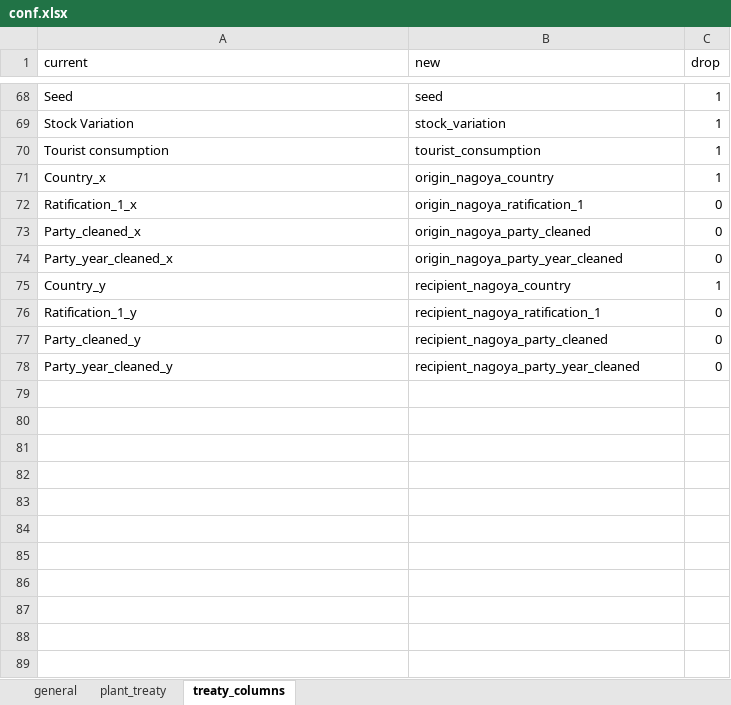
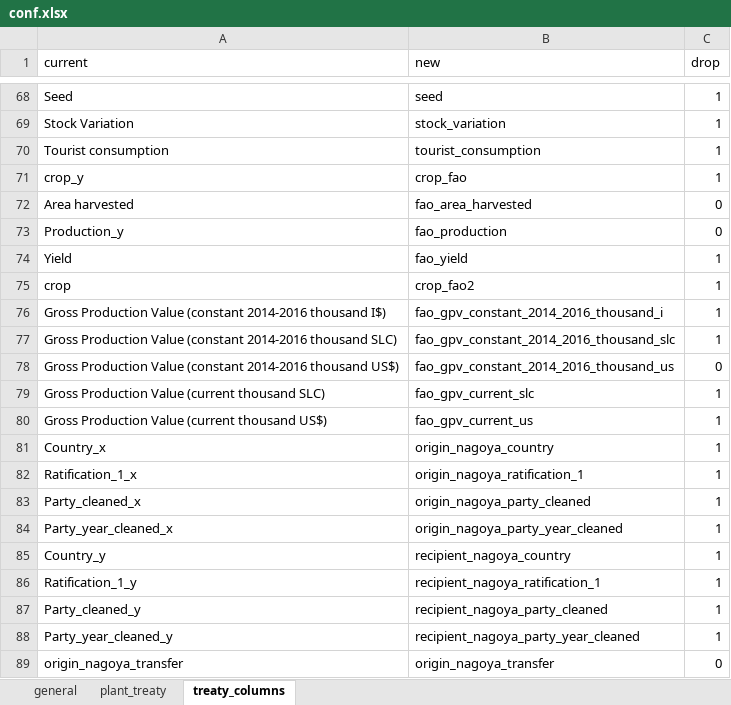
Before and after one commit to CIAT-DAPA/fao_sow, an Excel workbook: data/conf/conf.xlsx, sheet treaty_columns, drawn as a sheet; only a part is shown, gaps mark what is left out; values as stored, in another font and other column widths than the file's, no borders; addresses are those after the commit; the diff covers the shown part only; the diff names each change by its address in the sheet, - before the commit and + after, or states it on an @@ line.

Commit message:
added other fao files and members of treaty

```diff
--- a/data/conf/conf.xlsx (sheet treaty_columns)
+++ b/data/conf/conf.xlsx (sheet treaty_columns)
+row 71: crop_y | crop_fao | 1
+row 72: Area harvested | fao_area_harvested | 0
+row 73: Production_y | fao_production | 0
+row 74: Yield | fao_yield | 1
+row 75: crop | crop_fao2 | 1
+row 76: Gross Production Value (constant 2014-2016 thousand I$) | fao_gpv_constant_2014_2016_thousand_i | 1
+row 77: Gross Production Value (constant 2014-2016 thousand SLC) | fao_gpv_constant_2014_2016_thousand_slc | 1
+row 78: Gross Production Value (constant 2014-2016 thousand US$) | fao_gpv_constant_2014_2016_thousand_us | 0
+row 79: Gross Production Value (current thousand SLC) | fao_gpv_current_slc | 1
+row 80: Gross Production Value (current thousand US$) | fao_gpv_current_us | 1
-C82:C84 (drop): 0
+C82:C84 (drop): 1
-C86:C88 (drop): 0
+C86:C88 (drop): 1
+row 89: origin_nagoya_transfer | origin_nagoya_transfer | 0
```
Also changed, not shown: 14 added rows and 1 edited cell elsewhere in this sheet, sheet general, 2 other files.
